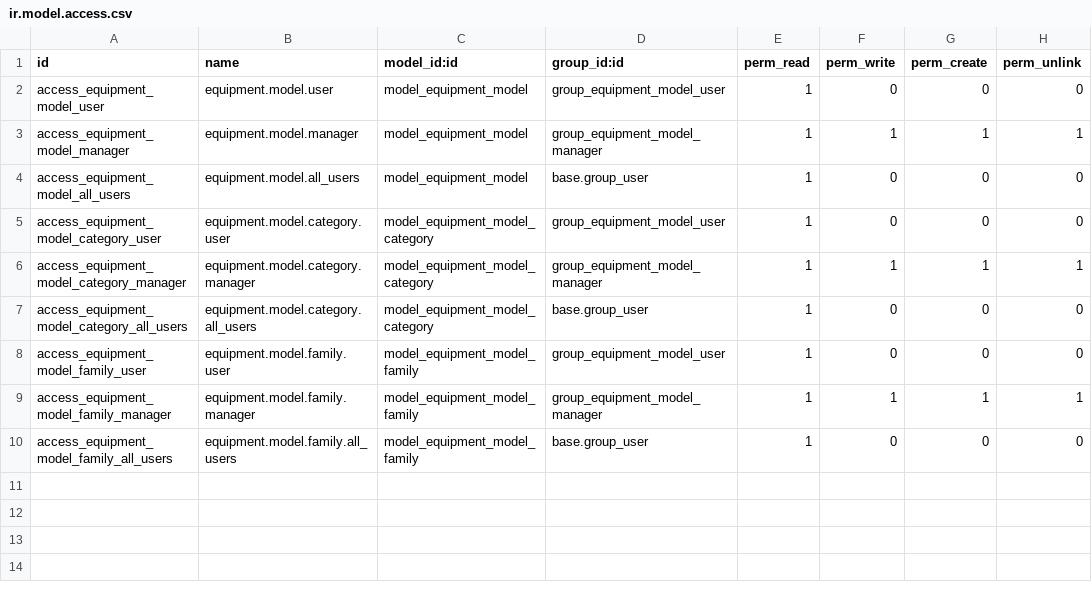
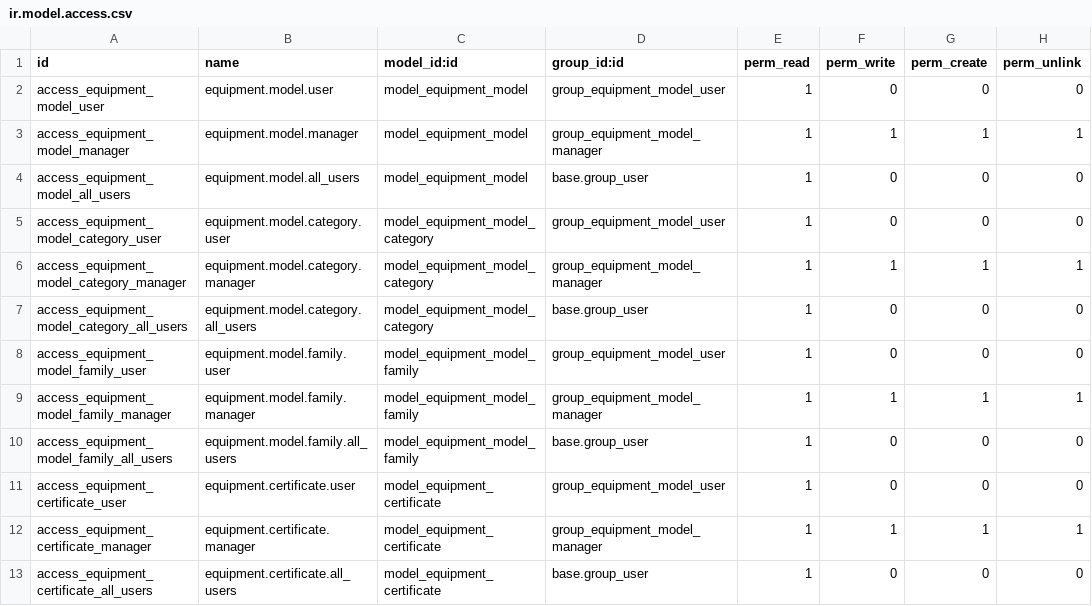
Before and after one commit to jacondv/eningeering_change, a CSV file: addons/equipment_model/security/ir.model.access.csv, drawn as a sheet; the diff names each change by its address in the sheet, - before the commit and + after, or states it on an @@ line.

```diff
--- a/addons/equipment_model/security/ir.model.access.csv
+++ b/addons/equipment_model/security/ir.model.access.csv
+row 11: access_equipment_certificate_user | equipment.certificate.user | model_equipment_certificate | group_equipment_model_user | 1 | 0 | 0 | 0
+row 12: access_equipment_certificate_manager | equipment.certificate.manager | model_equipment_certificate | group_equipment_model_manager | 1 | 1 | 1 | 1
+row 13: access_equipment_certificate_all_users | equipment.certificate.all_users | model_equipment_certificate | base.group_user | 1 | 0 | 0 | 0
```
Also changed, not shown: 8 other files.
